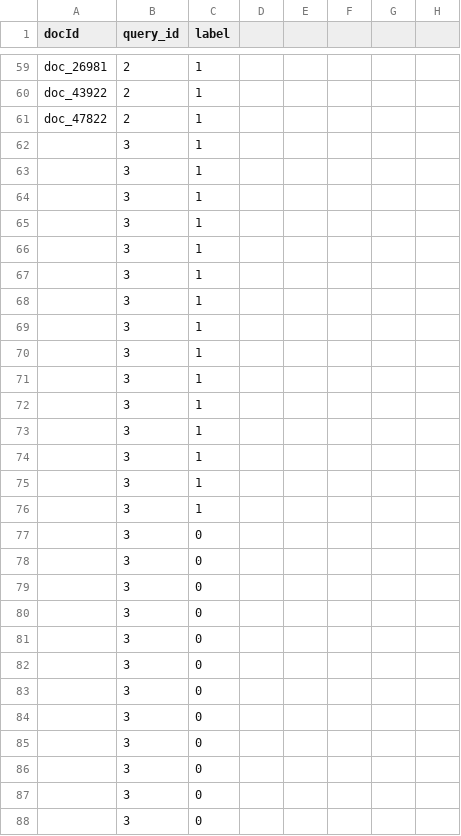
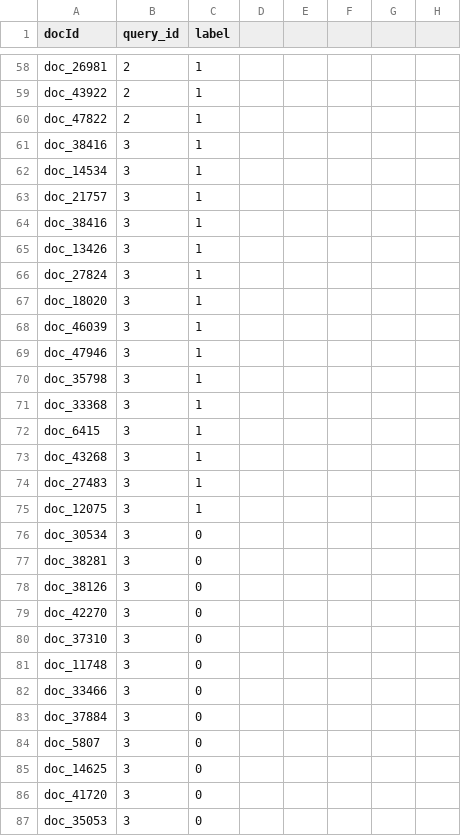
Before and after one commit to iv97n/irwa, a CSV file: data/evaluation_gt_5queries.csv, drawn as a sheet; only a part is shown, gaps mark what is left out; addresses are those after the commit; the diff covers the shown part only; the diff names each change by its address in the sheet, - before the commit and + after, or states it on an @@ line.

```diff
--- a/data/evaluation_gt_5queries.csv
+++ b/data/evaluation_gt_5queries.csv
-A61 (docId): (empty)
+A61 (docId): doc_38416
-A62 (docId): (empty)
+A62 (docId): doc_14534
-A63 (docId): (empty)
+A63 (docId): doc_21757
-A64 (docId): (empty)
+A64 (docId): doc_38416
-A65 (docId): (empty)
+A65 (docId): doc_13426
-A66 (docId): (empty)
+A66 (docId): doc_27824
-A67 (docId): (empty)
+A67 (docId): doc_18020
-A68 (docId): (empty)
+A68 (docId): doc_46039
-A69 (docId): (empty)
+A69 (docId): doc_47946
-A70 (docId): (empty)
+A70 (docId): doc_35798
-A71 (docId): (empty)
+A71 (docId): doc_33368
-A72 (docId): (empty)
+A72 (docId): doc_6415
-A73 (docId): (empty)
+A73 (docId): doc_43268
-A74 (docId): (empty)
+A74 (docId): doc_27483
-A75 (docId): (empty)
+A75 (docId): doc_12075
-A76 (docId): (empty)
+A76 (docId): doc_30534
-A77 (docId): (empty)
+A77 (docId): doc_38281
-A78 (docId): (empty)
+A78 (docId): doc_38126
-A79 (docId): (empty)
+A79 (docId): doc_42270
-A80 (docId): (empty)
+A80 (docId): doc_37310
-A81 (docId): (empty)
+A81 (docId): doc_11748
-A82 (docId): (empty)
+A82 (docId): doc_33466
-A83 (docId): (empty)
+A83 (docId): doc_37884
-A84 (docId): (empty)
+A84 (docId): doc_5807
-A85 (docId): (empty)
+A85 (docId): doc_14625
-A86 (docId): (empty)
+A86 (docId): doc_41720
-A87 (docId): (empty)
+A87 (docId): doc_35053
```
Also changed, not shown: 14 added rows, 14 removed rows and 37 edited cells elsewhere in this file, 1 other file.
